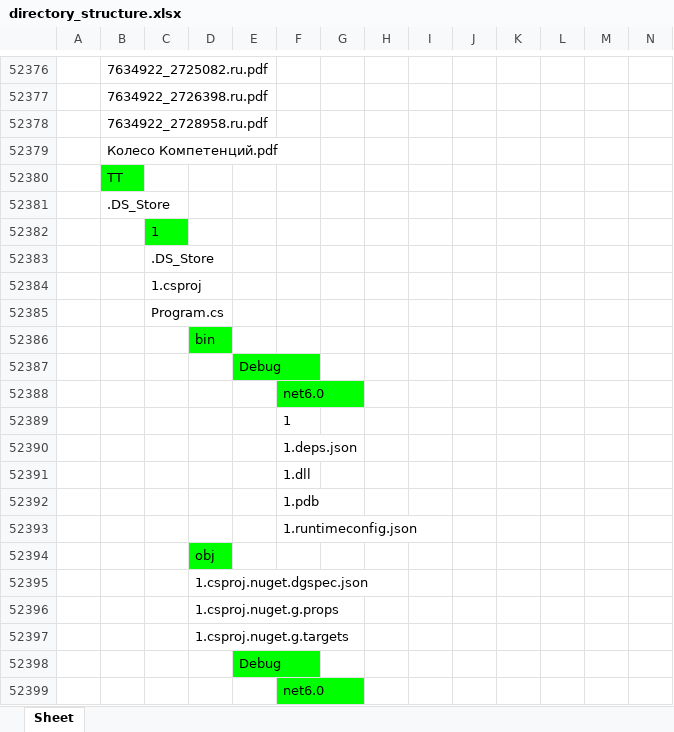
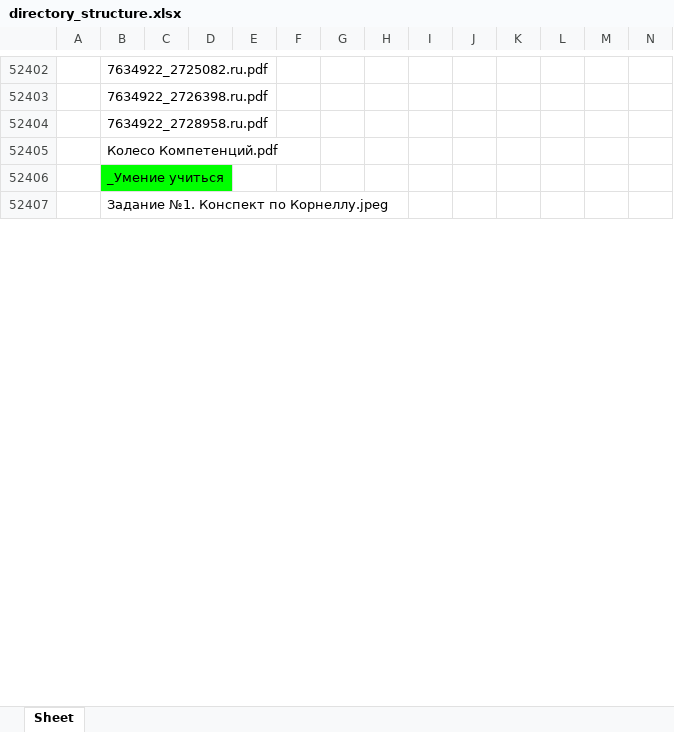
Before and after one commit to szely/walk_directory, an Excel workbook: directory_structure.xlsx, sheet Sheet, drawn as a sheet; only a part is shown, gaps mark what is left out; the shorter side is filled out with more unchanged rows; values as stored, in another font and other column widths than the file's, no borders; removed rows and columns are numbered as before the commit, all else as after; the diff covers the shown part only; the diff names each change by its address in the sheet, - before the commit and + after, or states it on an @@ line.

```diff
--- a/directory_structure.xlsx (sheet Sheet)
+++ b/directory_structure.xlsx (sheet Sheet)
-B52406: ТТ
+B52406: _Умение учиться
@@ row 52381 moved to row 550: .DS_Store @@
-row 52382:  |  | 1
-row 52383:  |  | .DS_Store
-row 52384:  |  | 1.csproj
-row 52385:  |  | Program.cs
-row 52386:  |  |  | bin
-row 52387:  |  |  |  | Debug
-row 52388:  |  |  |  |  | net6.0
-row 52389:  |  |  |  |  | 1
-row 52390:  |  |  |  |  | 1.deps.json
-row 52391:  |  |  |  |  | 1.dll
-row 52392:  |  |  |  |  | 1.pdb
-row 52393:  |  |  |  |  | 1.runtimeconfig.json
-row 52394:  |  |  | obj
-row 52395:  |  |  | 1.csproj.nuget.dgspec.json
-row 52396:  |  |  | 1.csproj.nuget.g.props
-row 52397:  |  |  | 1.csproj.nuget.g.targets
-row 52398:  |  |  |  | Debug
-row 52399:  |  |  |  |  | net6.0
```
Also changed, not shown: 41 added rows, 35 removed rows, 7 moved rows and 4 edited cells elsewhere in this sheet, 1 other file.
